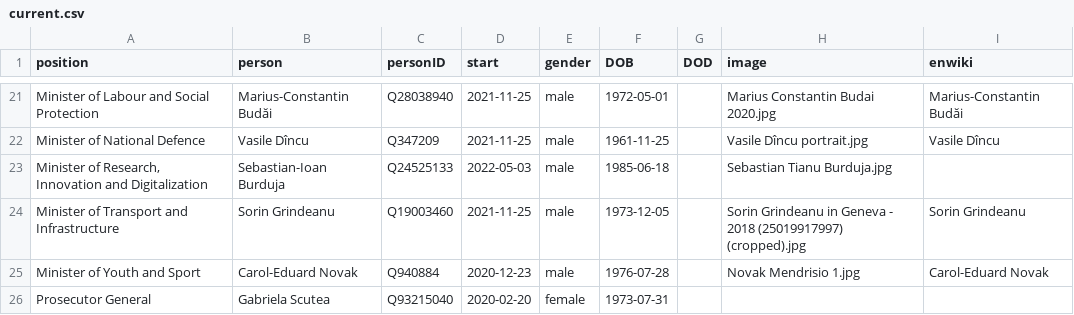
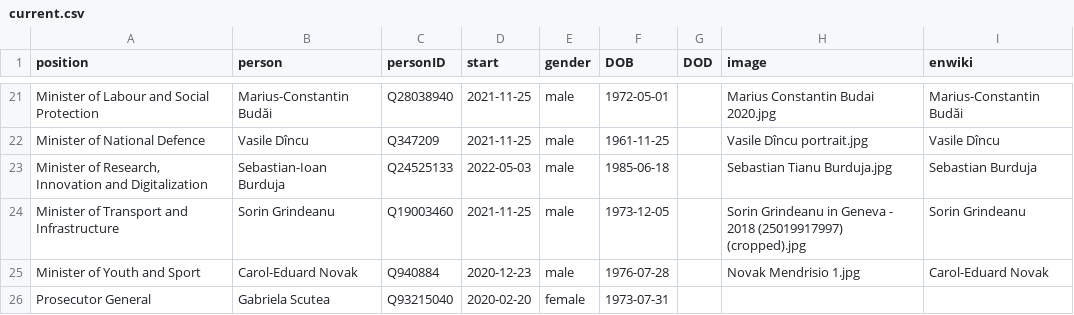
Before and after one commit to every-politician-scrapers/romania-cabinet, a CSV file: html/current.csv, drawn as a sheet; only a part is shown, gaps mark what is left out.

```diff
--- a/html/current.csv
+++ b/html/current.csv
@@ -22,3 +22,3 @@ Minister of Labour and Social Protection,Marius-Constantin Budăi,Q28038940,2021
 Minister of National Defence,Vasile Dîncu,Q347209,2021-11-25,male,1961-11-25,,Vasile Dîncu portrait.jpg,Vasile Dîncu
-"Minister of Research, Innovation and Digitalization",Sebastian-Ioan Burduja,Q24525133,2022-05-03,male,1985-06-18,,Sebastian Tianu Burduja.jpg,
+"Minister of Research, Innovation and Digitalization",Sebastian-Ioan Burduja,Q24525133,2022-05-03,male,1985-06-18,,Sebastian Tianu Burduja.jpg,Sebastian Burduja
 Minister of Transport and Infrastructure,Sorin Grindeanu,Q19003460,2021-11-25,male,1973-12-05,,Sorin Grindeanu in Geneva - 2018 (25019917997) (cropped).jpg,Sorin Grindeanu
```
Also changed, not shown: html/holders21.csv, html/legislators.csv.
